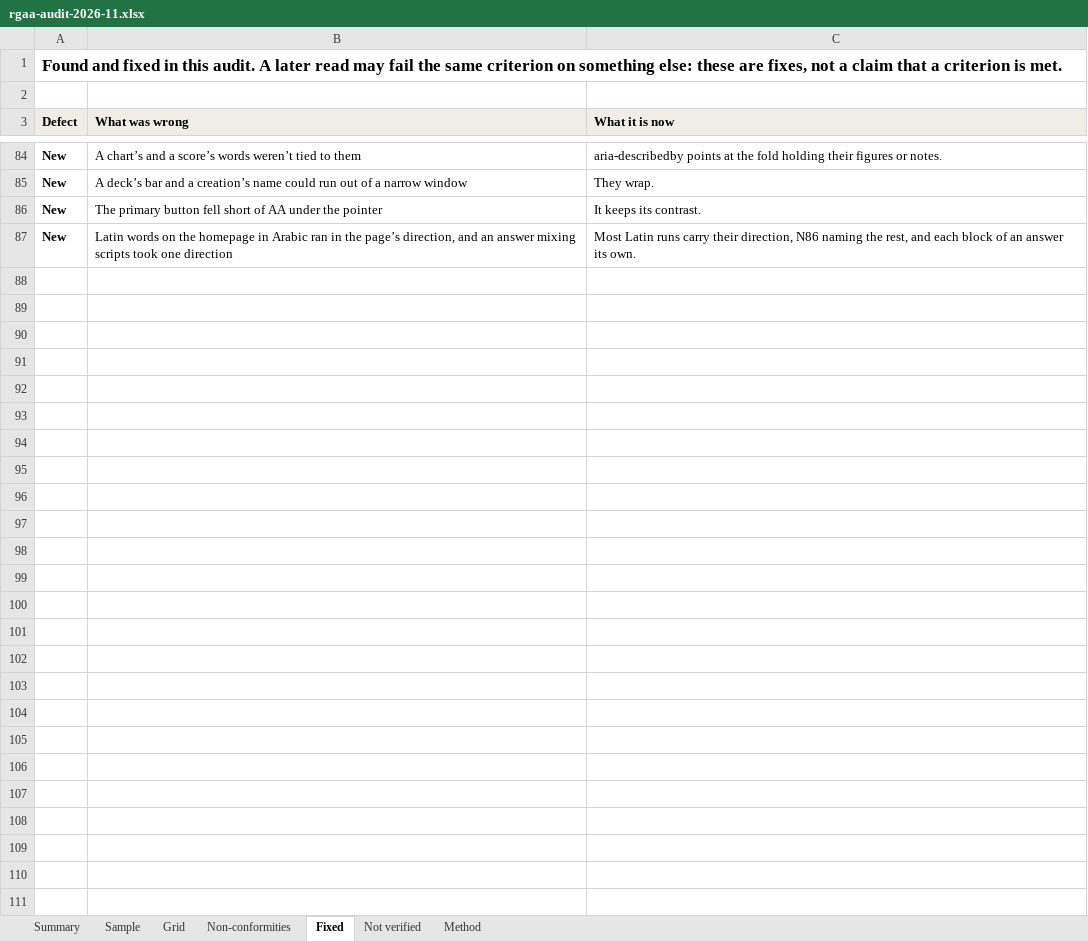
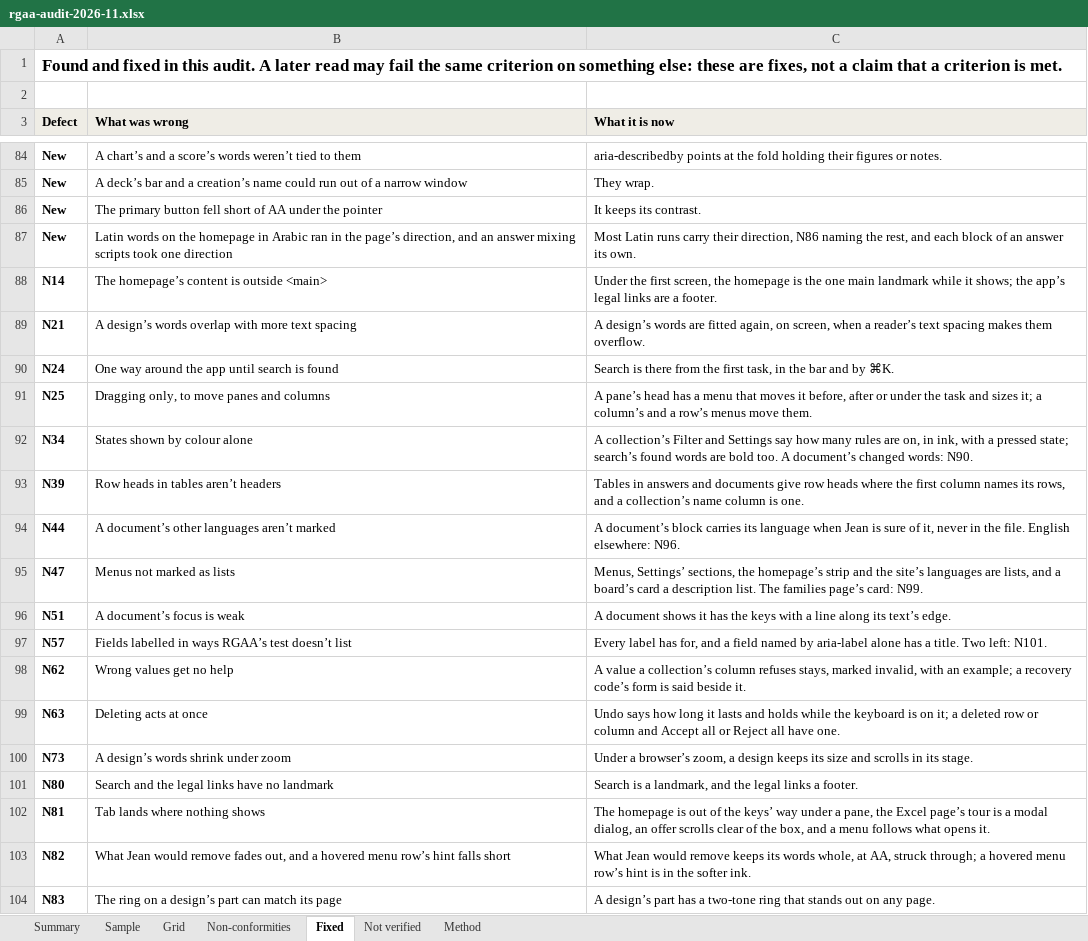
Before and after one commit to jean-is/jean, an Excel workbook: docs/trust/rgaa-audit-2026-11.xlsx, sheet Fixed, drawn as a sheet; only a part is shown, gaps mark what is left out; values as stored, in another font and other column widths than the file's, no borders; the diff covers the shown part only; the diff names each change by its address in the sheet, - before the commit and + after, or states it on an @@ line.

Commit message:
:memo: jean.is's accessibility page gives the latest read's result: 71 of 88 criteria met (D672)
The owner adopted the seventh read's verdicts ("Adopt and correct"): 80.7%, partially conformant, 28 flips from under half. Four fresh readers judged the 24 criteria the batch of fixes claimed, on a frozen copy of 81c43b9b, told of no fix: 11 stood and 13 failed, nearly all on places the batch hadn't touched. For each criterion the last verdict counts.

In the report and grid, N90 to N102 are added and 23 defects move to what was found and fixed; every criterion not met now rests on a reader's verdict. The statement's list is rewritten from what is still open, says Contrast in Settings › Appearance where a document's changed words show by tint alone, and says that Word and Excel files now carry a title. The buyers' pages and the trust pack say the same share. AI readers made every one of these judgments, the page says so, and no person has checked any of it.

```diff
--- a/docs/trust/rgaa-audit-2026-11.xlsx (sheet Fixed)
+++ b/docs/trust/rgaa-audit-2026-11.xlsx (sheet Fixed)
+row 88: N14 | The homepage’s content is outside <main> | Under the first screen, the homepage is the one main landmark while it shows; the app’s legal links are a footer.
+row 89: N21 | A design’s words overlap with more text spacing | A design’s words are fitted again, on screen, when a reader’s text spacing makes them overflow.
+row 90: N24 | One way around the app until search is found | Search is there from the first task, in the bar and by ⌘K.
+row 91: N25 | Dragging only, to move panes and columns | A pane’s head has a menu that moves it before, after or under the task and sizes it; a column’s and a row’s menus move them.
+row 92: N34 | States shown by colour alone | A collection’s Filter and Settings say how many rules are on, in ink, with a pressed state; search’s found words are bold too. A document’s changed words: N90.
+row 93: N39 | Row heads in tables aren’t headers | Tables in answers and documents give row heads where the first column names its rows, and a collection’s name column is one.
+row 94: N44 | A document’s other languages aren’t marked | A document’s block carries its language when Jean is sure of it, never in the file. English elsewhere: N96.
+row 95: N47 | Menus not marked as lists | Menus, Settings’ sections, the homepage’s strip and the site’s languages are lists, and a board’s card a description list. The families page’s card: N99.
+row 96: N51 | A document’s focus is weak | A document shows it has the keys with a line along its text’s edge.
+row 97: N57 | Fields labelled in ways RGAA’s test doesn’t list | Every label has for, and a field named by aria-label alone has a title. Two left: N101.
+row 98: N62 | Wrong values get no help | A value a collection’s column refuses stays, marked invalid, with an example; a recovery code’s form is said beside it.
+row 99: N63 | Deleting acts at once | Undo says how long it lasts and holds while the keyboard is on it; a deleted row or column and Accept all or Reject all have one.
+row 100: N73 | A design’s words shrink under zoom | Under a browser’s zoom, a design keeps its size and scrolls in its stage.
+row 101: N80 | Search and the legal links have no landmark | Search is a landmark, and the legal links a footer.
+row 102: N81 | Tab lands where nothing shows | The homepage is out of the keys’ way under a pane, the Excel page’s tour is a modal dialog, an offer scrolls clear of the box, and a menu follows what opens it.
+row 103: N82 | What Jean would remove fades out, and a hovered menu row’s hint falls short | What Jean would remove keeps its words whole, at AA, struck through; a hovered menu row’s hint is in the softer ink.
+row 104: N83 | The ring on a design’s part can match its page | A design’s part has a two-tone ring that stands out on any page.
```
Also changed, not shown: 9 added rows elsewhere in this sheet, sheet Grid, sheet Non-conformities, sheet Sample, sheet Summary, sheet Method, 11 other files.
